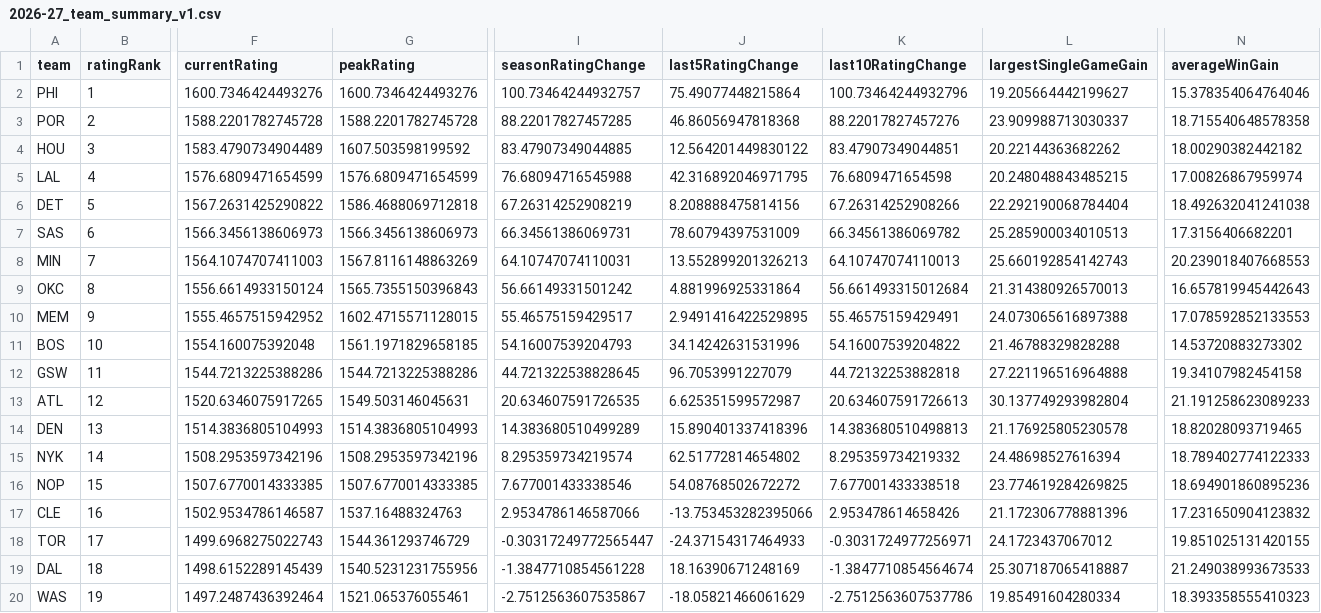
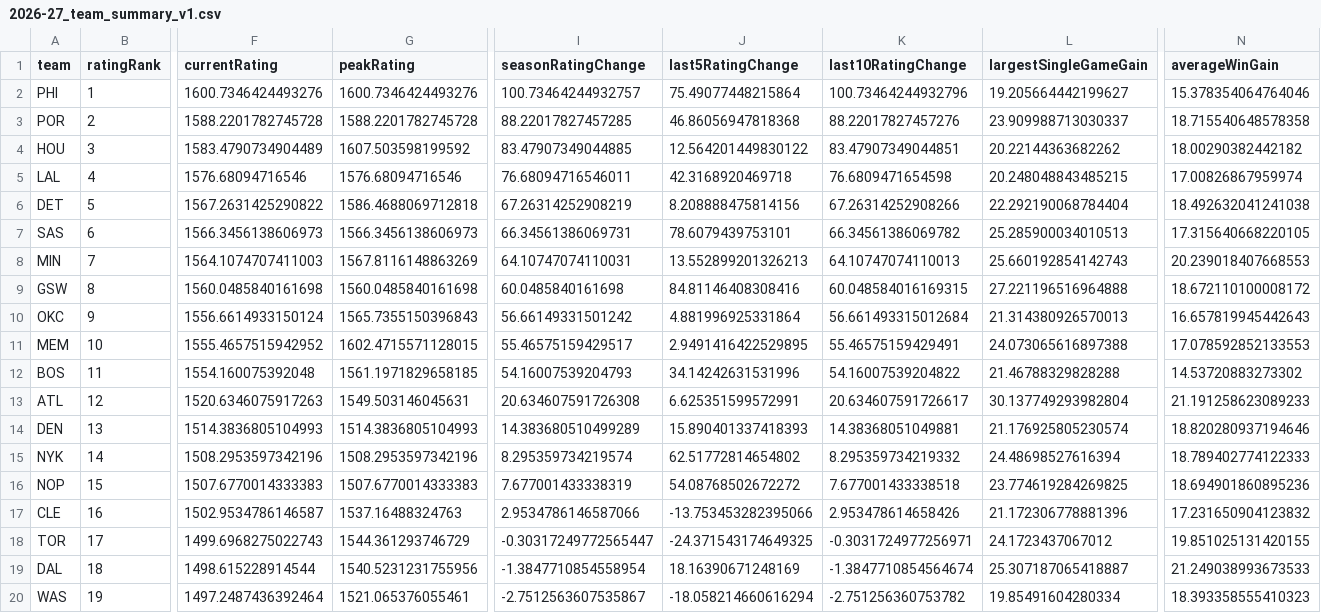
Before and after one commit to SahilSN/Courtvision, a CSV file: results/season_intelligence/2026-27_team_summary_v1.csv, drawn as a sheet; only a part is shown, gaps mark what is left out; removed rows and columns are numbered as before the commit, all else as after; rows hold the shown columns only; the diff covers the shown part only; the diff names each change by its address in the sheet, - before the commit and + after, or states it on an @@ line.

```diff
--- a/results/season_intelligence/2026-27_team_summary_v1.csv
+++ b/results/season_intelligence/2026-27_team_summary_v1.csv
-F5 (currentRating): 1576.6809471654599
+F5 (currentRating): 1576.68094716546
-G5 (peakRating): 1576.6809471654599
+G5 (peakRating): 1576.68094716546
-I5 (seasonRatingChange): 76.68094716545988
+I5 (seasonRatingChange): 76.68094716546011
-J5 (last5RatingChange): 42.316892046971795
+J5 (last5RatingChange): 42.3168920469718
-J7 (last5RatingChange): 78.60794397531009
+J7 (last5RatingChange): 78.6079439753101
-N7 (averageWinGain): 17.3156406682201
+N7 (averageWinGain): 17.315640668220105
+row 9: GSW | 8 | 1560.0485840161698 | 1560.0485840161698 | 60.0485840161698 | 84.81146408308416 | 60.048584016169315 | 27.221196516964888 | 18.672110100008172
-B10 (ratingRank): 8
+B10 (ratingRank): 9
-B11 (ratingRank): 9
+B11 (ratingRank): 10
-B12 (ratingRank): 10
+B12 (ratingRank): 11
-row 12: GSW | 11 | 1544.7213225388286 | 1544.7213225388286 | 44.721322538828645 | 96.7053991227079 | 44.72132253882818 | 27.221196516964888 | 19.34107982454158
-F13 (currentRating): 1520.6346075917265
+F13 (currentRating): 1520.6346075917263
-I13 (seasonRatingChange): 20.634607591726535
+I13 (seasonRatingChange): 20.634607591726308
-J13 (last5RatingChange): 6.625351599572987
+J13 (last5RatingChange): 6.625351599572991
-K13 (last10RatingChange): 20.634607591726613
+K13 (last10RatingChange): 20.634607591726617
-J14 (last5RatingChange): 15.890401337418396
+J14 (last5RatingChange): 15.890401337418393
-K14 (last10RatingChange): 14.383680510498813
+K14 (last10RatingChange): 14.38368051049881
-L14 (largestSingleGameGain): 21.176925805230578
+L14 (largestSingleGameGain): 21.176925805230574
-N14 (averageWinGain): 18.82028093719465
+N14 (averageWinGain): 18.820280937194646
-F16 (currentRating): 1507.6770014333385
+F16 (currentRating): 1507.6770014333383
-G16 (peakRating): 1507.6770014333385
+G16 (peakRating): 1507.6770014333383
-I16 (seasonRatingChange): 7.677001433338546
+I16 (seasonRatingChange): 7.677001433338319
-J18 (last5RatingChange): -24.37154317464933
+J18 (last5RatingChange): -24.371543174649325
-F19 (currentRating): 1498.6152289145439
+F19 (currentRating): 1498.615228914544
-I19 (seasonRatingChange): -1.3847710854561228
+I19 (seasonRatingChange): -1.3847710854558954
-J20 (last5RatingChange): -18.05821466061629
+J20 (last5RatingChange): -18.058214660616294
-K20 (last10RatingChange): -2.7512563607537786
+K20 (last10RatingChange): -2.751256360753782
```
Also changed, not shown: 2 added rows, 2 removed rows and 13 edited cells elsewhere in this file, results/player_intelligence/2026-27_player_ratings_v1.csv, results/season_intelligence/2026-27_team_rating_games_v1.csv, 7 other files.
